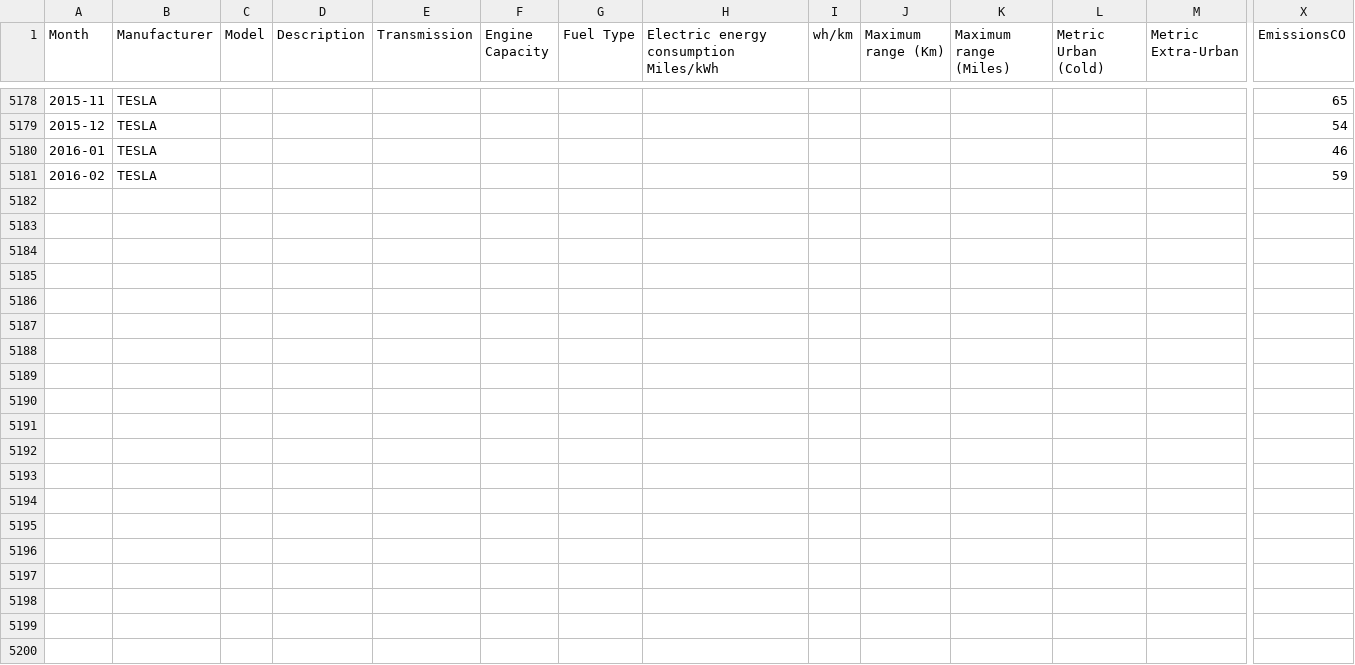
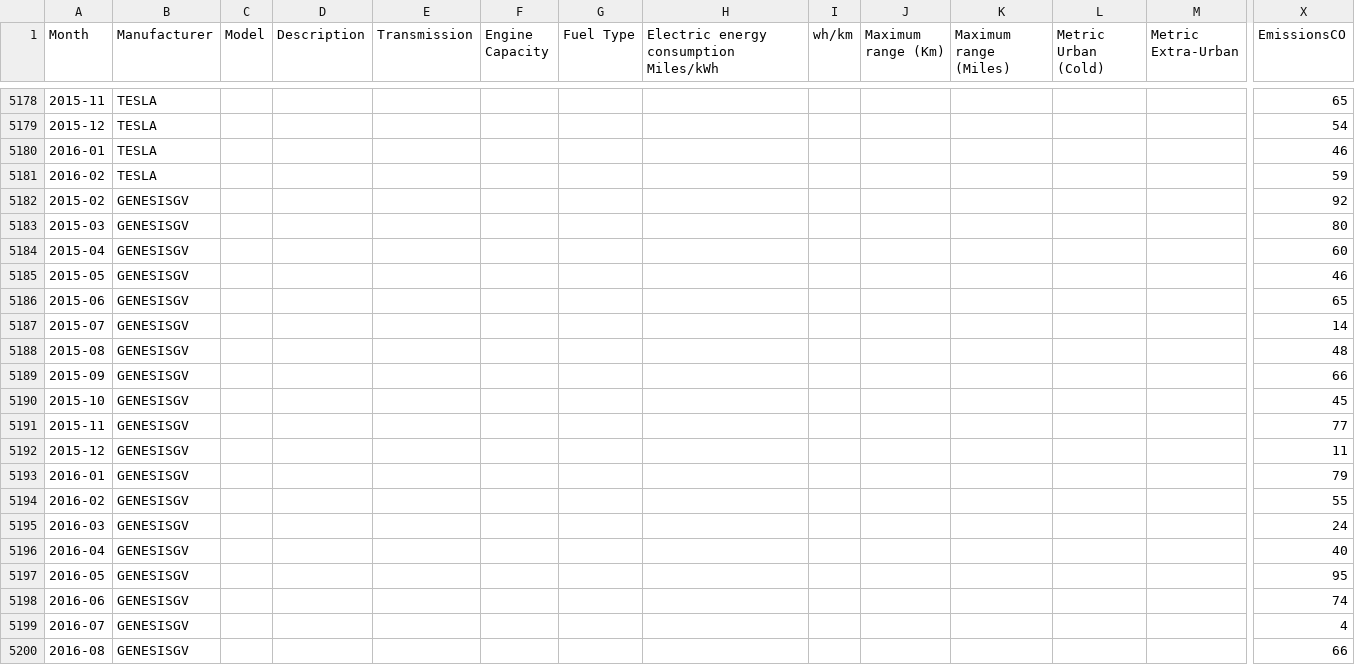
Before and after one commit to AbdalSamad07/data, a CSV file: carEmissions2.csv, drawn as a sheet; only a part is shown, gaps mark what is left out; rows hold the shown columns only; the diff covers the shown part only; the diff names each change by its address in the sheet, - before the commit and + after, or states it on an @@ line.

Commit message:
Add files via upload

```diff
--- a/carEmissions2.csv
+++ b/carEmissions2.csv
+row 5182: 2015-02 | GENESISGV |  |  |  |  |  |  |  |  |  |  |  | 92
+row 5183: 2015-03 | GENESISGV |  |  |  |  |  |  |  |  |  |  |  | 80
+row 5184: 2015-04 | GENESISGV |  |  |  |  |  |  |  |  |  |  |  | 60
+row 5185: 2015-05 | GENESISGV |  |  |  |  |  |  |  |  |  |  |  | 46
+row 5186: 2015-06 | GENESISGV |  |  |  |  |  |  |  |  |  |  |  | 65
+row 5187: 2015-07 | GENESISGV |  |  |  |  |  |  |  |  |  |  |  | 14
+row 5188: 2015-08 | GENESISGV |  |  |  |  |  |  |  |  |  |  |  | 48
+row 5189: 2015-09 | GENESISGV |  |  |  |  |  |  |  |  |  |  |  | 66
+row 5190: 2015-10 | GENESISGV |  |  |  |  |  |  |  |  |  |  |  | 45
+row 5191: 2015-11 | GENESISGV |  |  |  |  |  |  |  |  |  |  |  | 77
+row 5192: 2015-12 | GENESISGV |  |  |  |  |  |  |  |  |  |  |  | 11
+row 5193: 2016-01 | GENESISGV |  |  |  |  |  |  |  |  |  |  |  | 79
+row 5194: 2016-02 | GENESISGV |  |  |  |  |  |  |  |  |  |  |  | 55
+row 5195: 2016-03 | GENESISGV |  |  |  |  |  |  |  |  |  |  |  | 24
+row 5196: 2016-04 | GENESISGV |  |  |  |  |  |  |  |  |  |  |  | 40
+row 5197: 2016-05 | GENESISGV |  |  |  |  |  |  |  |  |  |  |  | 95
+row 5198: 2016-06 | GENESISGV |  |  |  |  |  |  |  |  |  |  |  | 74
+row 5199: 2016-07 | GENESISGV |  |  |  |  |  |  |  |  |  |  |  | 4
+row 5200: 2016-08 | GENESISGV |  |  |  |  |  |  |  |  |  |  |  | 66
```
Also changed, not shown: 43 added rows elsewhere in this file.
